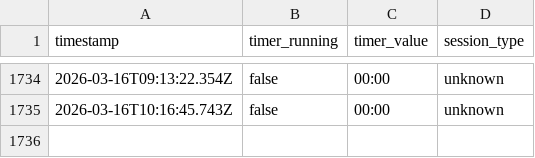
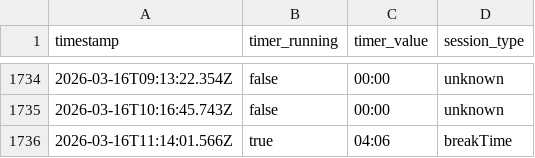
Before and after one commit to AlexDial624/cukcoo-leaderboard, a CSV file: data/snapshots.csv, drawn as a sheet; only a part is shown, gaps mark what is left out.

```diff
--- a/data/snapshots.csv
+++ b/data/snapshots.csv
@@ -1735 +1735,2 @@ timestamp,timer_running,timer_value,session_type
 2026-03-16T10:16:45.743Z,false,00:00,unknown
+2026-03-16T11:14:01.566Z,true,04:06,breakTime
```
Also changed, not shown: data/activities.csv, data/presence.csv, 3 other files.
